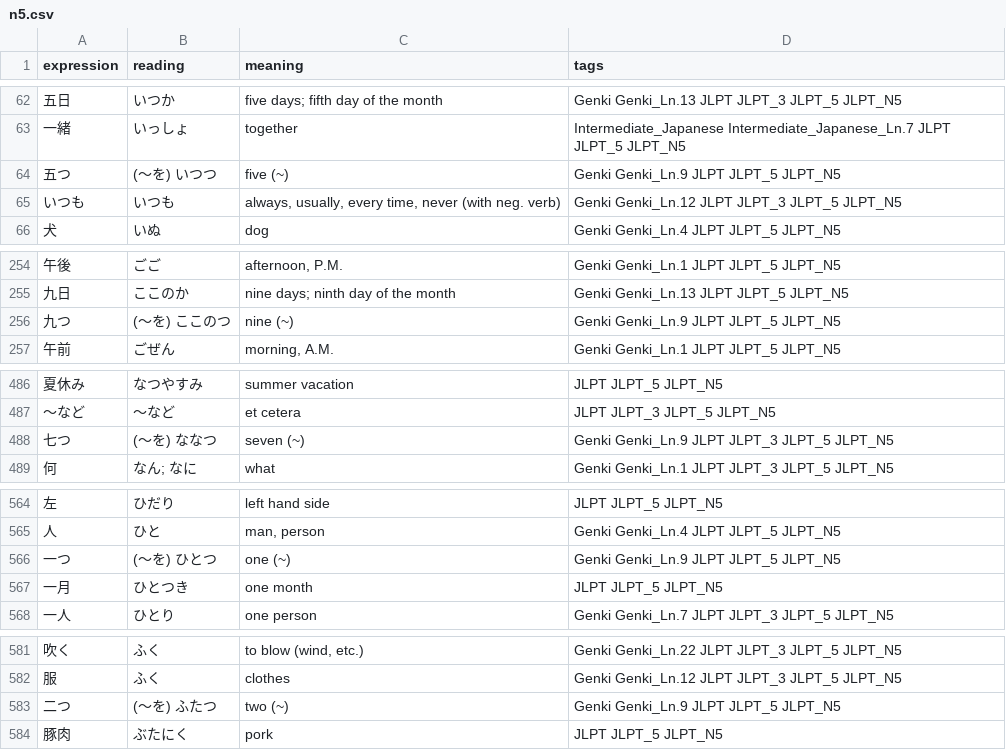
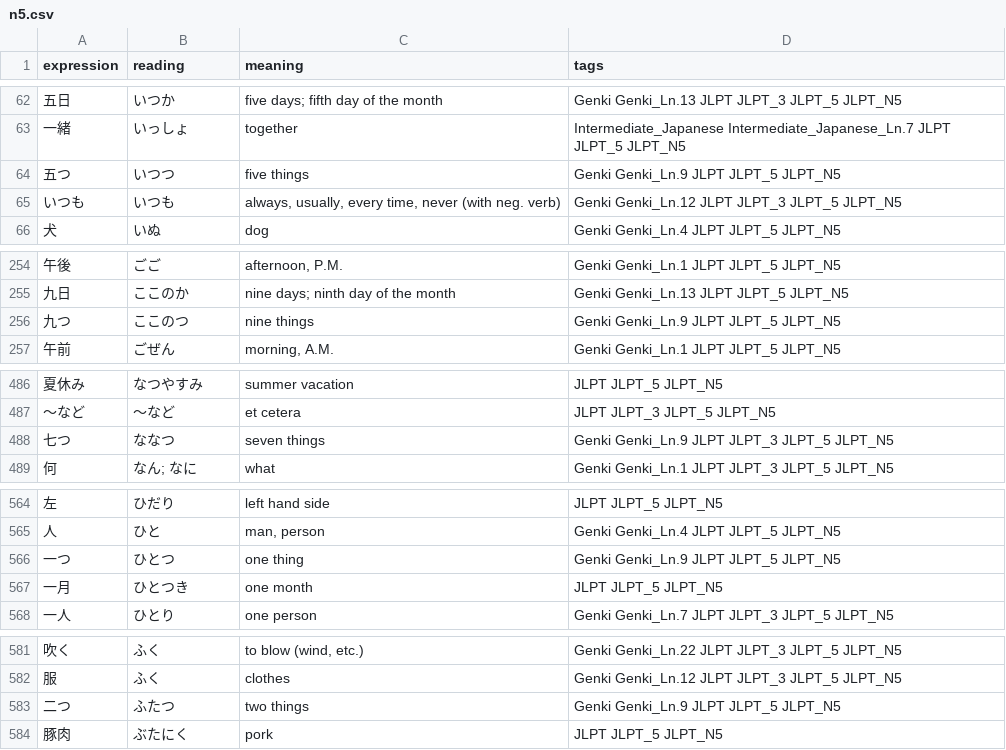
Before and after one commit to jamsinclair/open-anki-jlpt-decks, a CSV file: src/n5.csv, drawn as a sheet; only a part is shown, gaps mark what is left out; the diff covers the shown part only.

Commit message:
Improve thing counts meaning

```diff
--- a/src/n5.csv
+++ b/src/n5.csv
@@ -63,3 +63,3 @@ expression,reading,meaning,tags
 一緒,いっしょ,together,Intermediate_Japanese Intermediate_Japanese_Ln.7 JLPT JLPT_5 JLPT_N5
-五つ,(〜を) いつつ,five (~),Genki Genki_Ln.9 JLPT JLPT_5 JLPT_N5
+五つ,いつつ,five things,Genki Genki_Ln.9 JLPT JLPT_5 JLPT_N5
 いつも,いつも,"always, usually, every time, never (with neg. verb)",Genki Genki_Ln.12 JLPT JLPT_3 JLPT_5 JLPT_N5
@@ -255,3 +255,3 @@ expression,reading,meaning,tags
 九日,ここのか,nine days; ninth day of the month,Genki Genki_Ln.13 JLPT JLPT_5 JLPT_N5
-九つ,(〜を) ここのつ,nine (~),Genki Genki_Ln.9 JLPT JLPT_5 JLPT_N5
+九つ,ここのつ,nine things,Genki Genki_Ln.9 JLPT JLPT_5 JLPT_N5
 午前,ごぜん,"morning, A.M.",Genki Genki_Ln.1 JLPT JLPT_5 JLPT_N5
@@ -487,3 +487,3 @@ expression,reading,meaning,tags
 ～など,～など,et cetera,JLPT JLPT_3 JLPT_5 JLPT_N5
-七つ,(〜を) ななつ,seven (~),Genki Genki_Ln.9 JLPT JLPT_3 JLPT_5 JLPT_N5
+七つ,ななつ,seven things,Genki Genki_Ln.9 JLPT JLPT_3 JLPT_5 JLPT_N5
 何,なん; なに,what,Genki Genki_Ln.1 JLPT JLPT_3 JLPT_5 JLPT_N5
@@ -565,3 +565,3 @@ expression,reading,meaning,tags
 人,ひと,"man, person",Genki Genki_Ln.4 JLPT JLPT_5 JLPT_N5
-一つ,(〜を) ひとつ,one (~),Genki Genki_Ln.9 JLPT JLPT_5 JLPT_N5
+一つ,ひとつ,one thing,Genki Genki_Ln.9 JLPT JLPT_5 JLPT_N5
 一月,ひとつき,one month,JLPT JLPT_5 JLPT_N5
@@ -582,3 +582,3 @@ expression,reading,meaning,tags
 服,ふく,clothes,Genki Genki_Ln.12 JLPT JLPT_3 JLPT_5 JLPT_N5
-二つ,(〜を) ふたつ,two (~),Genki Genki_Ln.9 JLPT JLPT_5 JLPT_N5
+二つ,ふたつ,two things,Genki Genki_Ln.9 JLPT JLPT_5 JLPT_N5
 豚肉,ぶたにく,pork,JLPT JLPT_5 JLPT_N5
```
Also changed, not shown: 8 edited cells elsewhere in this file.
